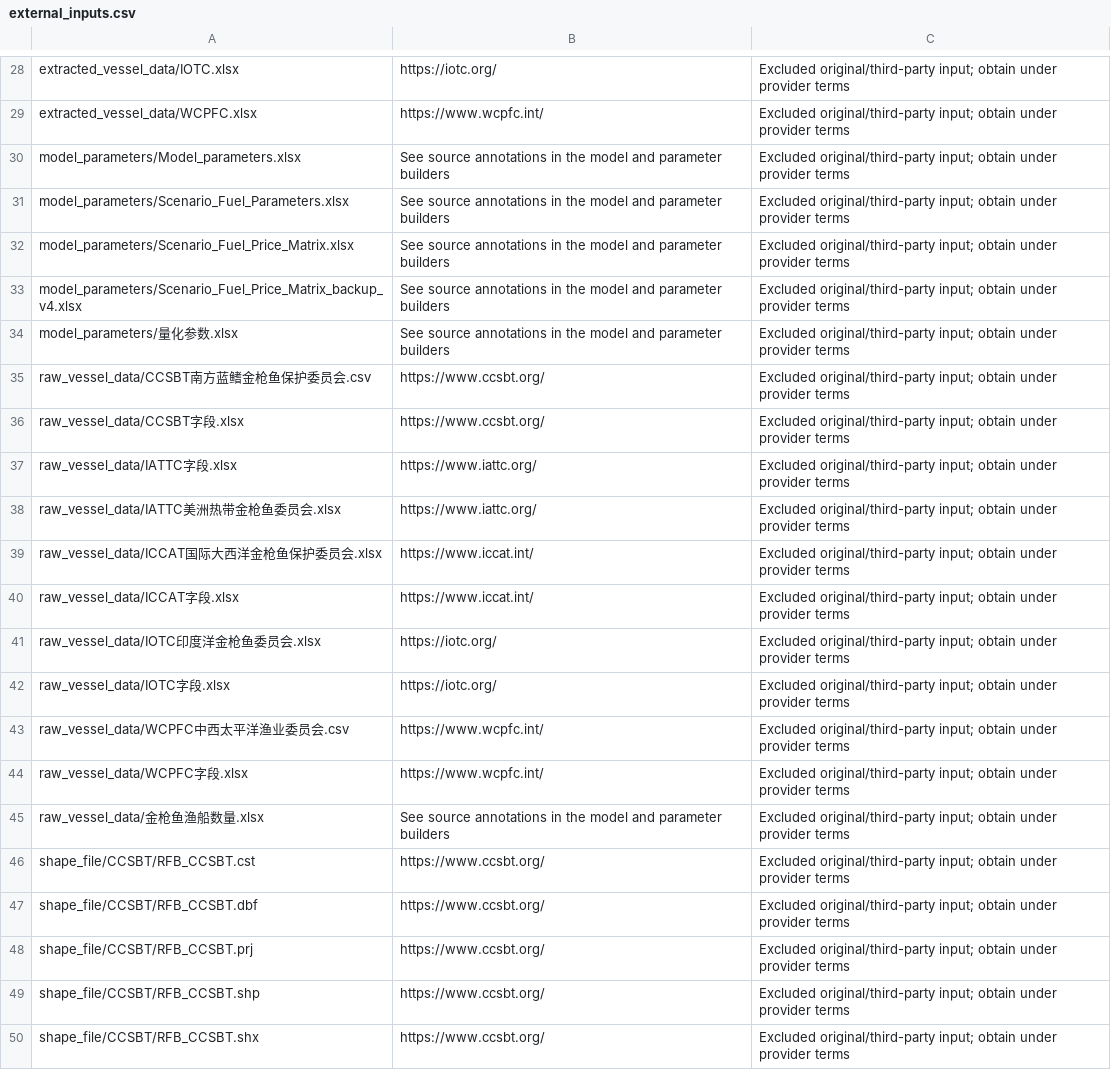
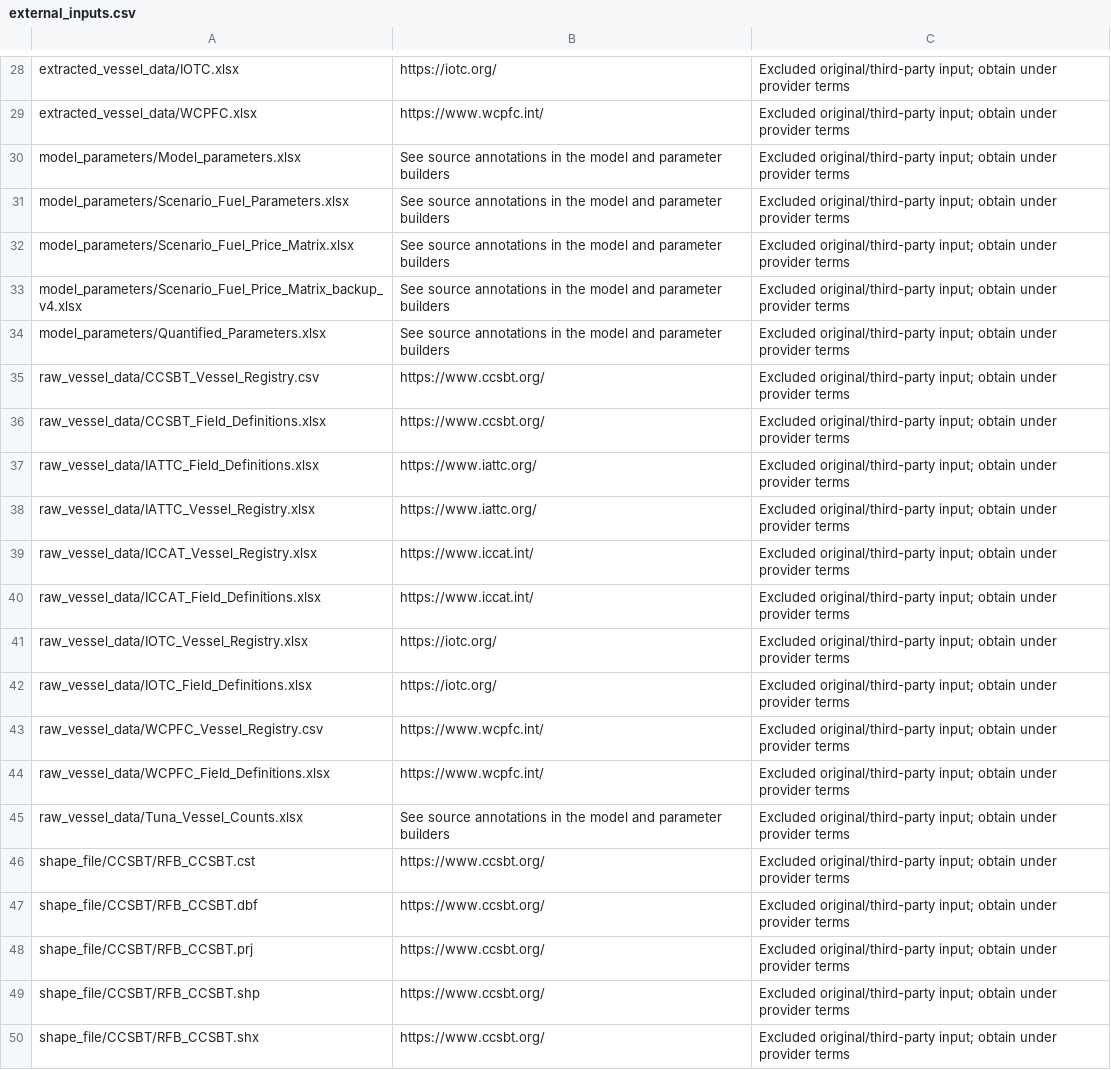
Before and after one commit to jluxlz/global-tuna-ghg, a CSV file: data/external_inputs.csv, drawn as a sheet; only a part is shown, gaps mark what is left out.

```diff
--- a/data/external_inputs.csv
+++ b/data/external_inputs.csv
@@ -33,14 +33,14 @@ model_parameters/Scenario_Fuel_Price_Matrix.xlsx,See source annotations in the m
 model_parameters/Scenario_Fuel_Price_Matrix_backup_v4.xlsx,See source annotations in the model and parameter builders,Excluded original/third-party input; obtain under provider terms
-model_parameters/量化参数.xlsx,See source annotations in the model and parameter builders,Excluded original/third-party input; obtain under provider terms
-raw_vessel_data/CCSBT南方蓝鳍金枪鱼保护委员会.csv,https://www.ccsbt.org/,Excluded original/third-party input; obtain under provider terms
-raw_vessel_data/CCSBT字段.xlsx,https://www.ccsbt.org/,Excluded original/third-party input; obtain under provider terms
-raw_vessel_data/IATTC字段.xlsx,https://www.iattc.org/,Excluded original/third-party input; obtain under provider terms
-raw_vessel_data/IATTC美洲热带金枪鱼委员会.xlsx,https://www.iattc.org/,Excluded original/third-party input; obtain under provider terms
-raw_vessel_data/ICCAT国际大西洋金枪鱼保护委员会.xlsx,https://www.iccat.int/,Excluded original/third-party input; obtain under provider terms
-raw_vessel_data/ICCAT字段.xlsx,https://www.iccat.int/,Excluded original/third-party input; obtain under provider terms
-raw_vessel_data/IOTC印度洋金枪鱼委员会.xlsx,https://iotc.org/,Excluded original/third-party input; obtain under provider terms
-raw_vessel_data/IOTC字段.xlsx,https://iotc.org/,Excluded original/third-party input; obtain under provider terms
-raw_vessel_data/WCPFC中西太平洋渔业委员会.csv,https://www.wcpfc.int/,Excluded original/third-party input; obtain under provider terms
-raw_vessel_data/WCPFC字段.xlsx,https://www.wcpfc.int/,Excluded original/third-party input; obtain under provider terms
-raw_vessel_data/金枪鱼渔船数量.xlsx,See source annotations in the model and parameter builders,Excluded original/third-party input; obtain under provider terms
+model_parameters/Quantified_Parameters.xlsx,See source annotations in the model and parameter builders,Excluded original/third-party input; obtain under provider terms
+raw_vessel_data/CCSBT_Vessel_Registry.csv,https://www.ccsbt.org/,Excluded original/third-party input; obtain under provider terms
+raw_vessel_data/CCSBT_Field_Definitions.xlsx,https://www.ccsbt.org/,Excluded original/third-party input; obtain under provider terms
+raw_vessel_data/IATTC_Field_Definitions.xlsx,https://www.iattc.org/,Excluded original/third-party input; obtain under provider terms
+raw_vessel_data/IATTC_Vessel_Registry.xlsx,https://www.iattc.org/,Excluded original/third-party input; obtain under provider terms
+raw_vessel_data/ICCAT_Vessel_Registry.xlsx,https://www.iccat.int/,Excluded original/third-party input; obtain under provider terms
+raw_vessel_data/ICCAT_Field_Definitions.xlsx,https://www.iccat.int/,Excluded original/third-party input; obtain under provider terms
+raw_vessel_data/IOTC_Vessel_Registry.xlsx,https://iotc.org/,Excluded original/third-party input; obtain under provider terms
+raw_vessel_data/IOTC_Field_Definitions.xlsx,https://iotc.org/,Excluded original/third-party input; obtain under provider terms
+raw_vessel_data/WCPFC_Vessel_Registry.csv,https://www.wcpfc.int/,Excluded original/third-party input; obtain under provider terms
+raw_vessel_data/WCPFC_Field_Definitions.xlsx,https://www.wcpfc.int/,Excluded original/third-party input; obtain under provider terms
+raw_vessel_data/Tuna_Vessel_Counts.xlsx,See source annotations in the model and parameter builders,Excluded original/third-party input; obtain under provider terms
 shape_file/CCSBT/RFB_CCSBT.cst,https://www.ccsbt.org/,Excluded original/third-party input; obtain under provider terms
```
Also changed, not shown: figures/supplement/Supplementary_Fig14/Workbook_Row_Adjudication.csv, figures/supplement/tables/Prior_Matrix.csv, 48 other files.
